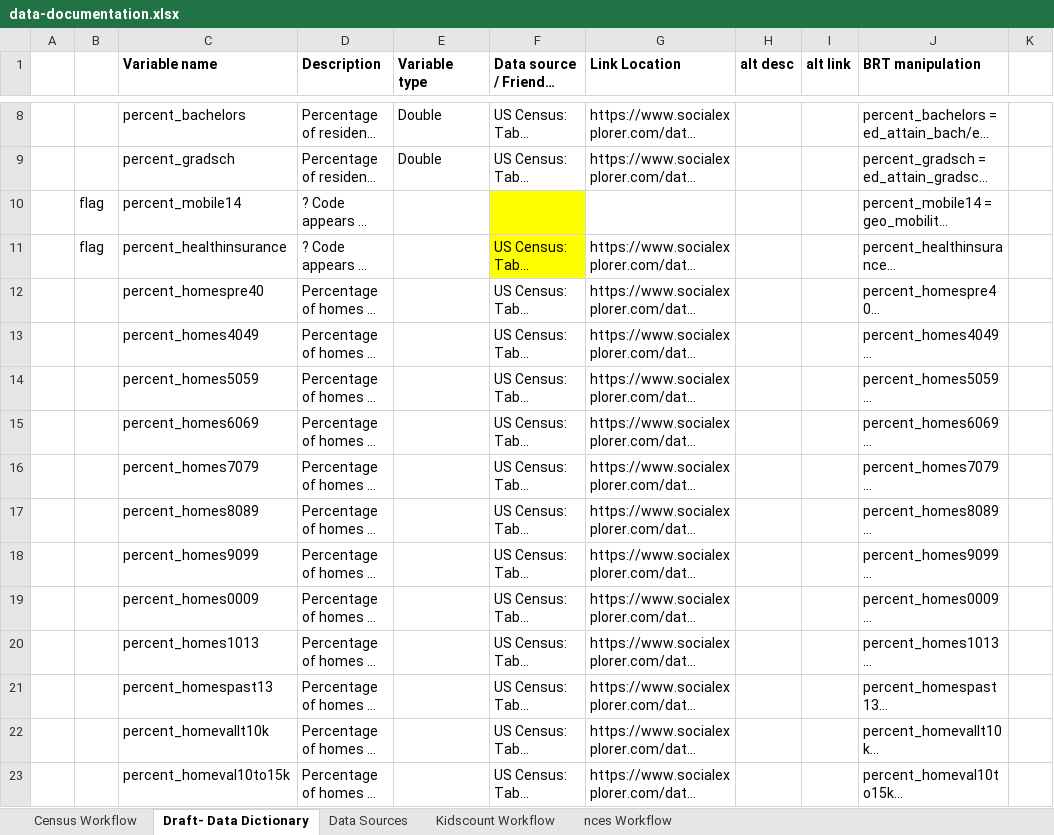
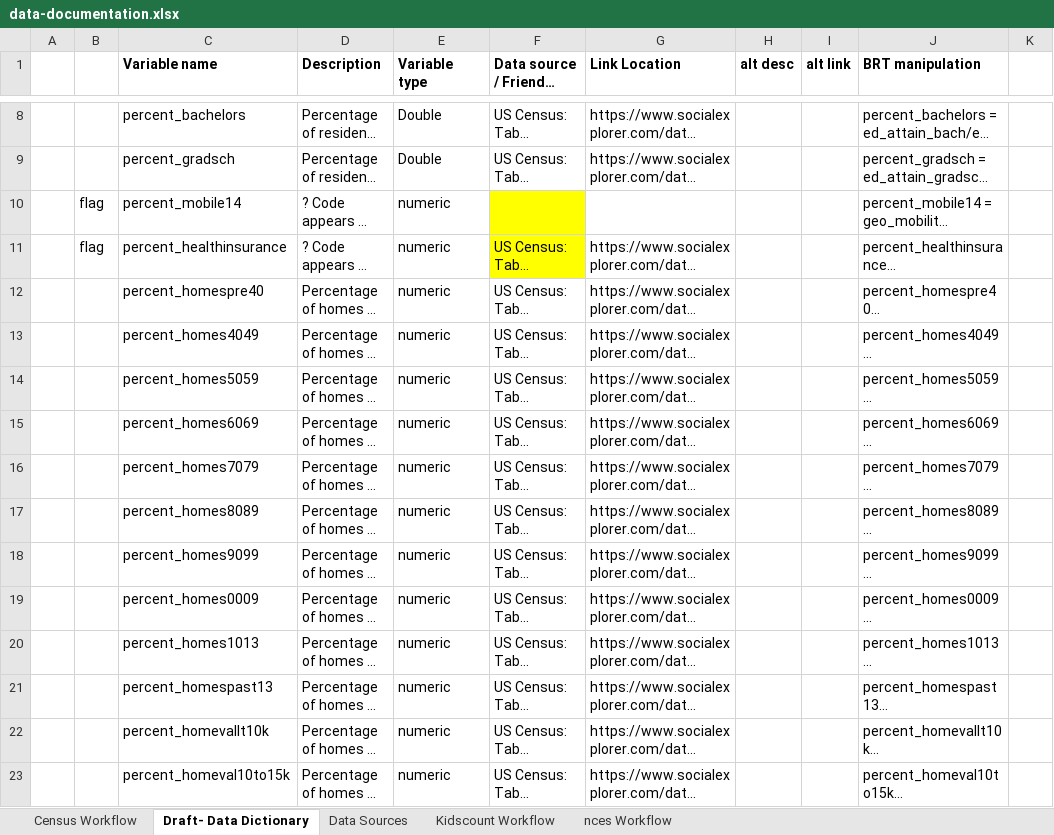
Before and after one commit to OR-K-Entry/k-entry, an Excel workbook: data-documentation/data-documentation.xlsx, sheet Draft- Data Dictionary, drawn as a sheet; only a part is shown, gaps mark what is left out; long unchanged cells end in …; values as stored, in another font and other column widths than the file's, no borders; table styles not drawn; the diff covers the shown part only; the diff names each change by its address in the sheet, - before the commit and + after, or states it on an @@ line.

Commit message:
Updated data dictionary

```diff
--- a/data-documentation/data-documentation.xlsx (sheet Draft- Data Dictionary)
+++ b/data-documentation/data-documentation.xlsx (sheet Draft- Data Dictionary)
-E10:E23 (Variable type): (empty)
+E10:E23 (Variable type): numeric
```
Also changed, not shown: 10 added rows, 1 removed row, 140 edited cells and cell formats elsewhere in this sheet.
